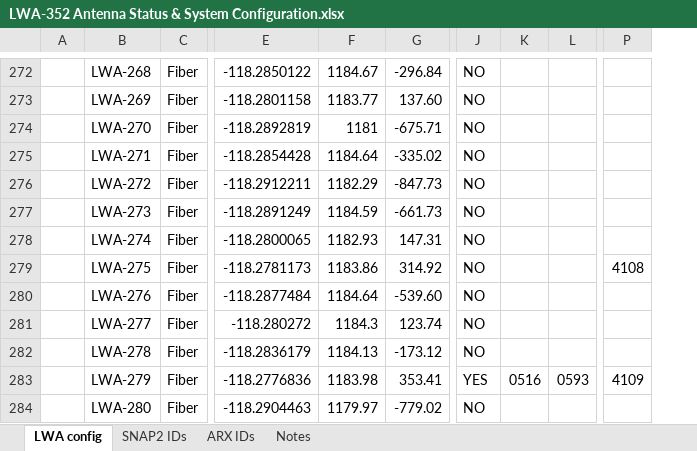
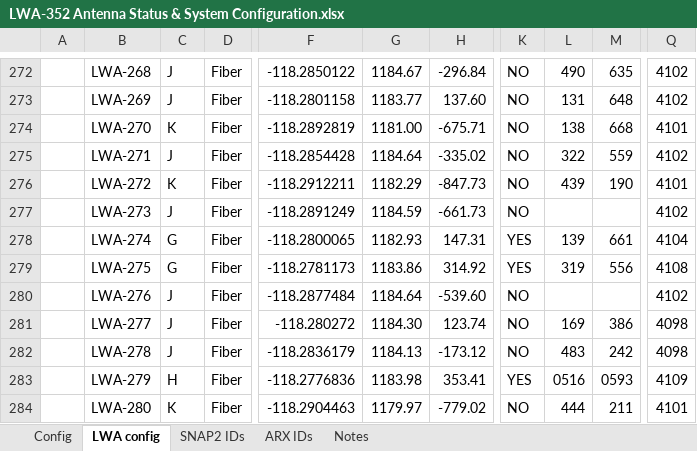
Before and after one commit to ovro-lwa/lwa-cfg, an Excel workbook: LWA-352 Antenna Status & System Configuration.xlsx, sheet LWA config, drawn as a sheet; only a part is shown, gaps mark what is left out; values as stored, in another font and other column widths than the file's, no cell formats; conditional formats not drawn; addresses are those after the commit; the diff covers the shown part only; the diff names each change by its address in the sheet, - before the commit and + after, or states it on an @@ line.

Commit message:
Configuration post laser driver installed udpdate

```diff
--- a/LWA-352 Antenna Status & System Configuration.xlsx (sheet LWA config)
+++ b/LWA-352 Antenna Status & System Configuration.xlsx (sheet LWA config)
@@ sheet tab unhidden: Config @@
+column C, rows 272-284: J | J | K | J | K | J | G | G | J | J | J | H | K
-L272: (empty)
+L272: 490
-M272: (empty)
+M272: 635
-Q272:Q273: (empty)
+Q272:Q273: 4102
-L273: (empty)
+L273: 131
-M273: (empty)
+M273: 648
-G274: 1181
+G274: 1181.00
-L274: (empty)
+L274: 138
-M274: (empty)
+M274: 668
-Q274: (empty)
+Q274: 4101
-L275: (empty)
+L275: 322
-M275: (empty)
+M275: 559
-Q275: (empty)
+Q275: 4102
-L276: (empty)
+L276: 439
-M276: (empty)
+M276: 190
-Q276: (empty)
+Q276: 4101
-Q277: (empty)
+Q277: 4102
-K278:K279: NO
+K278:K279: YES
-L278: (empty)
+L278: 139
-M278: (empty)
+M278: 661
-Q278: (empty)
+Q278: 4104
-L279: (empty)
+L279: 319
-M279: (empty)
+M279: 556
-Q280: (empty)
+Q280: 4102
-G281: 1184.3
+G281: 1184.30
-L281: (empty)
+L281: 169
-M281: (empty)
+M281: 386
-Q281:Q282: (empty)
+Q281:Q282: 4098
-L282: (empty)
+L282: 483
-M282: (empty)
+M282: 242
-L284: (empty)
+L284: 444
-M284: (empty)
+M284: 211
-Q284: (empty)
+Q284: 4101
```
Also changed, not shown: 3 removed rows, 12 hidden or unhidden rows and 297 edited cells elsewhere in this sheet, cell formats, formulas that keep their value, hidden cells.
